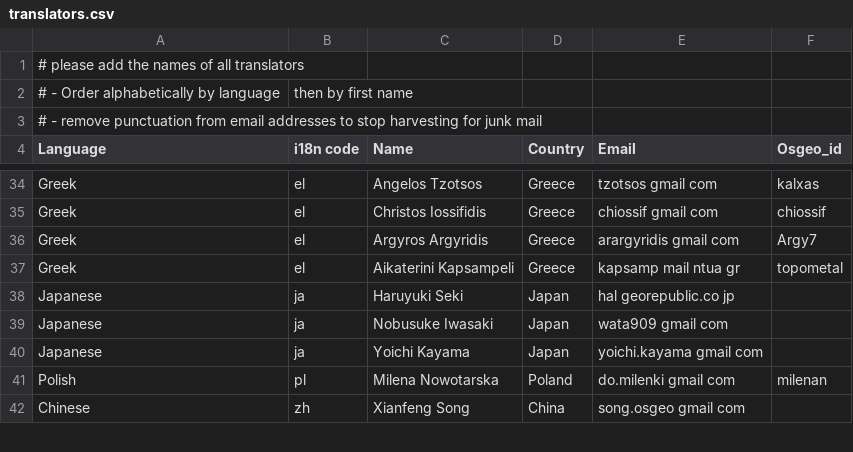
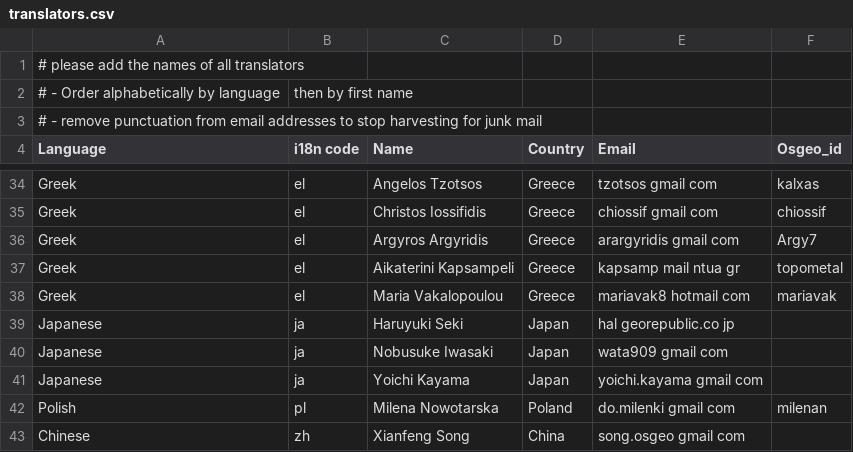
Before and after one commit to ycheng1947/osgeolive-git-mirror, a CSV file: livedvd/gisvm/trunk/doc/translators.csv, drawn as a sheet; only a part is shown, gaps mark what is left out.

Commit message:
greek translation: added gdal, R and 52nSOS quickstarts plus a new translation team member

```diff
--- a/livedvd/gisvm/trunk/doc/translators.csv
+++ b/livedvd/gisvm/trunk/doc/translators.csv
@@ -37,2 +37,3 @@ Greek,el,Argyros Argyridis,Greece,arargyridis gmail com,Argy7
 Greek,el,Aikaterini Kapsampeli,Greece,kapsamp mail ntua gr,topometal
+Greek,el,Maria Vakalopoulou,Greece,mariavak8 hotmail com,mariavak
 Japanese,ja,Haruyuki Seki,Japan,hal georepublic.co jp,
```
Also changed, not shown: 3 other files.
